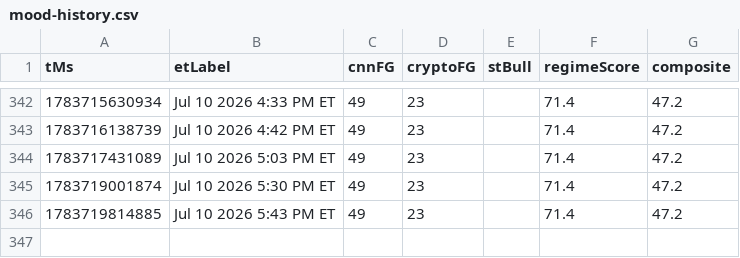
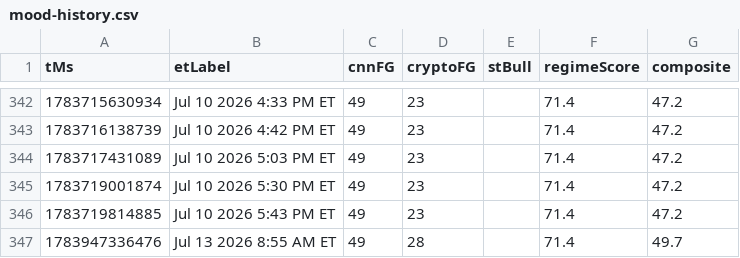
Before and after one commit to Jad-N/Market-Watcher, a CSV file: docs/mood-history.csv, drawn as a sheet; only a part is shown, gaps mark what is left out; the diff names each change by its address in the sheet, - before the commit and + after, or states it on an @@ line.

```diff
--- a/docs/mood-history.csv
+++ b/docs/mood-history.csv
+row 347: 1783947336476 | Jul 13 2026 8:55 AM ET | 49 | 28 |  | 71.4 | 49.7
```
Also changed, not shown: mood-signals history.csv, regime history.csv, 5 other files.
